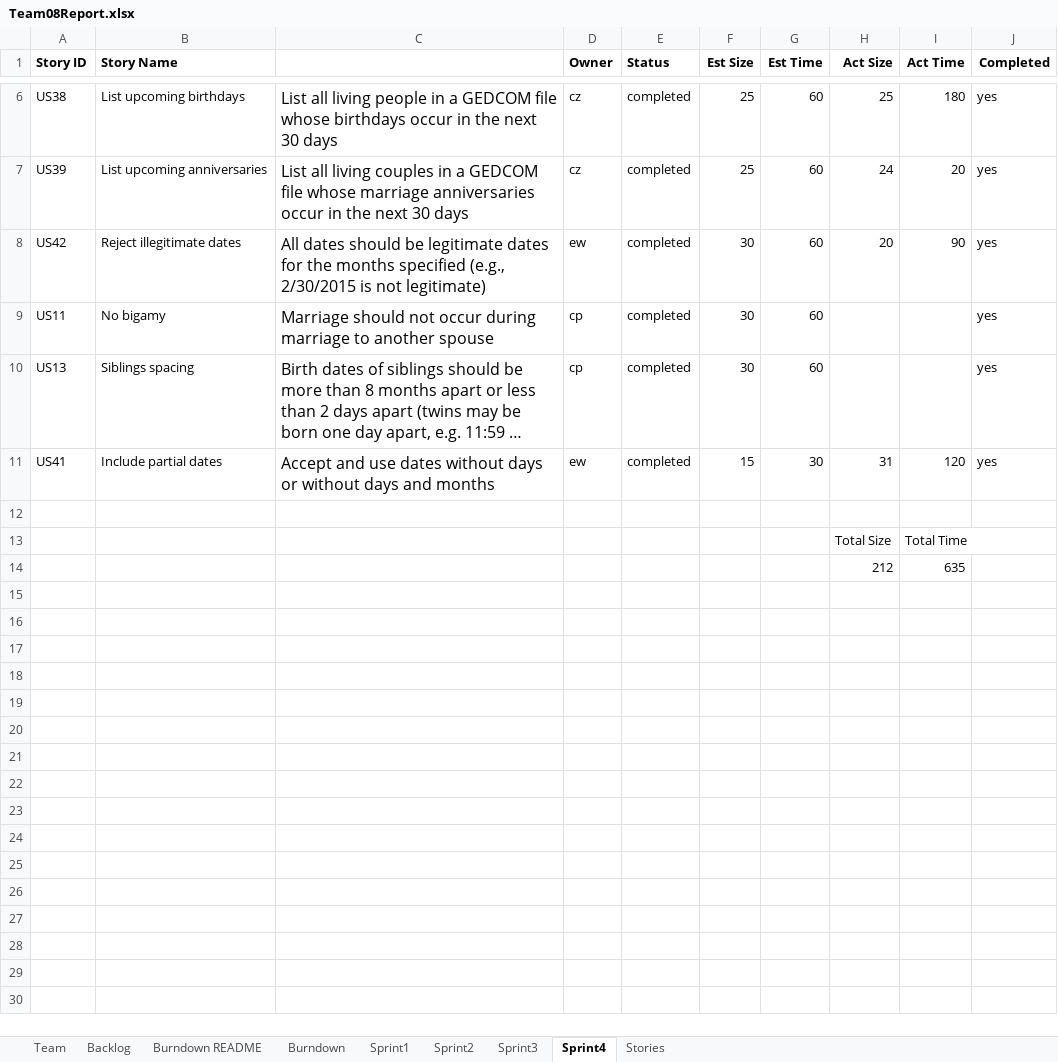
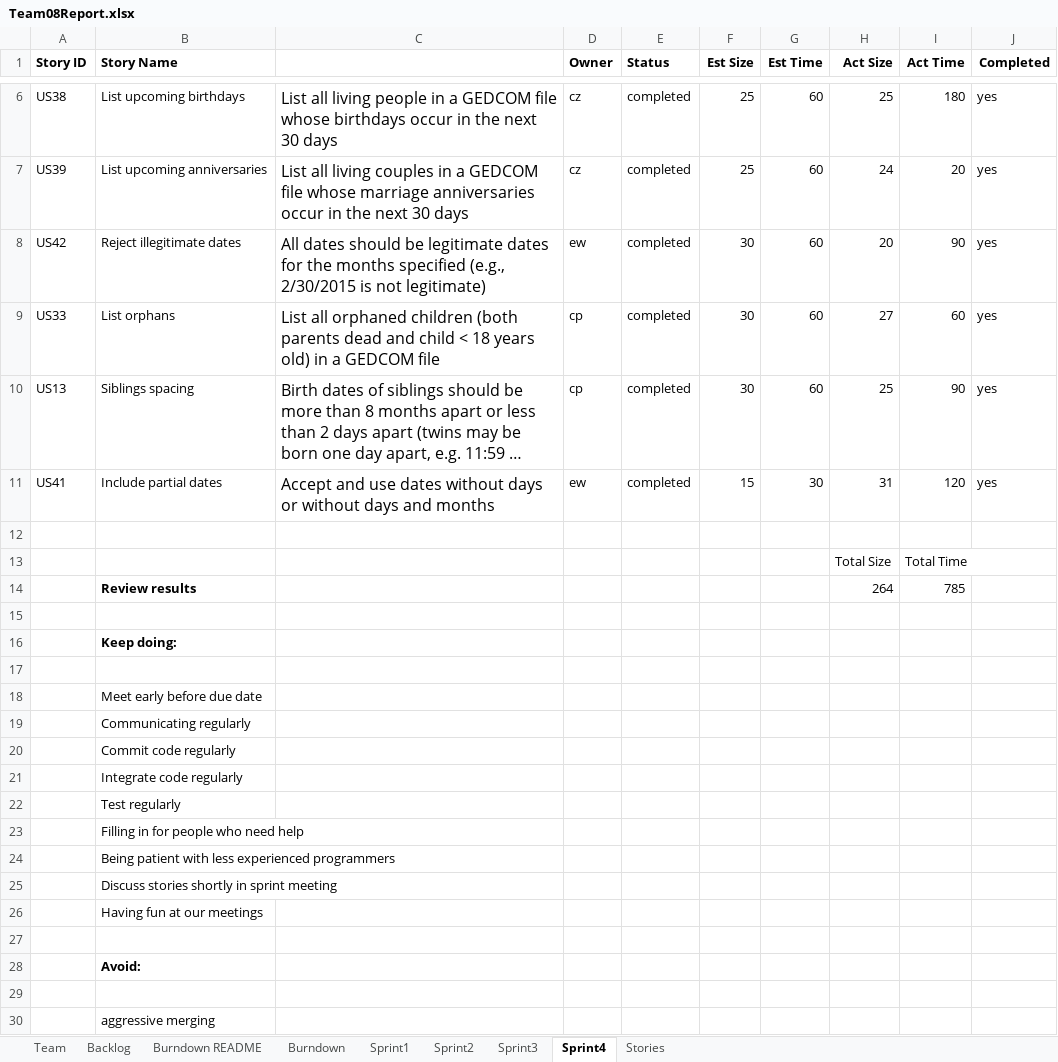
Before and after one commit to gruberma/CS555Project, an Excel workbook: Team08Report.xlsx, sheet Sprint4, drawn as a sheet; only a part is shown, gaps mark what is left out; long unchanged cells end in …; values as stored, in another font and other column widths than the file's, no borders; addresses are those after the commit; the diff names each change by its address in the sheet, - before the commit and + after, or states it on an @@ line.

Commit message:
Update report

```diff
--- a/Team08Report.xlsx (sheet Sprint4)
+++ b/Team08Report.xlsx (sheet Sprint4)
-A9 (Story ID): US11
+A9 (Story ID): US33
-B9 (Story Name): No bigamy
+B9 (Story Name): List orphans
-C9: Marriage should not occur during marriage to another spouse
+C9: List all orphaned children (both parents dead and child < 18 years old) in a GEDCOM file
-H9 (Act Size): (empty)
+H9 (Act Size): 27
-I9 (Act Time): (empty)
+I9 (Act Time): 60
-H10 (Act Size): (empty)
+H10 (Act Size): 25
-I10 (Act Time): (empty)
+I10 (Act Time): 90
+row 14:  | Review results |  |  |  |  |  | 264 | 785
-row 15:  |  |  |  |  |  |  | 212 | 635
+row 15: (empty)
+row 16:  | Keep doing:
+row 17: (empty)
+row 18:  | Meet early before due date
+row 19:  | Communicating regularly
+row 20:  | Commit code regularly
+row 21:  | Integrate code regularly
+row 22:  | Test regularly
+row 23:  | Filling in for people who need help
+row 24:  | Being patient with less experienced programmers
+row 25:  | Discuss stories shortly in sprint meeting
+row 26:  | Having fun at our meetings
+row 27: (empty)
+row 28:  | Avoid:
+row 29: (empty)
+row 30:  | aggressive merging
```
Also changed, not shown: sheet Burndown, charts or pictures.
